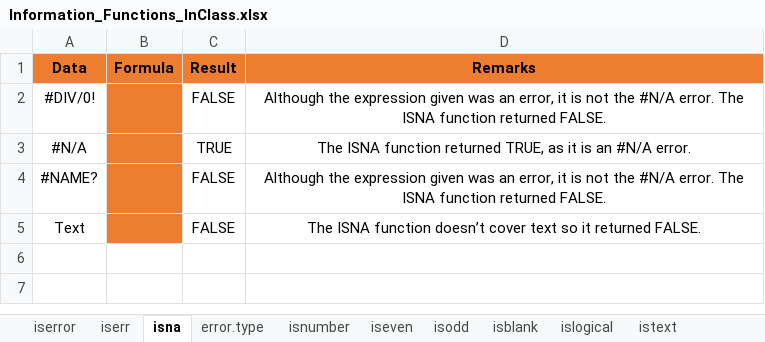
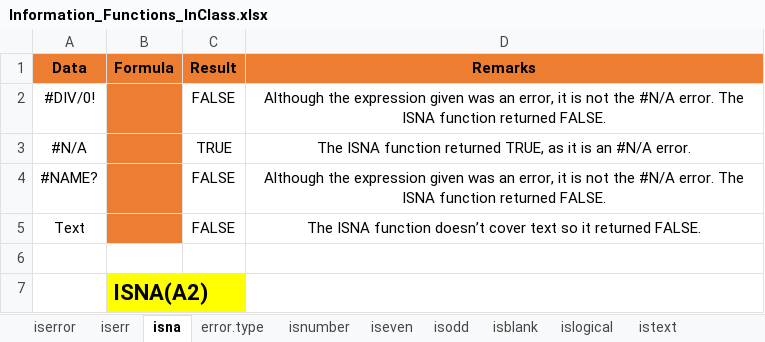
Before and after one commit to MikkoDT/MexEE402_ExcelExcercises, an Excel workbook: Information_Functions/Information_Functions_InClass.xlsx, sheet isna, drawn as a sheet; values as stored, in another font and other column widths than the file's, no borders; the diff names each change by its address in the sheet, - before the commit and + after, or states it on an @@ line.

Commit message:
Update Information_Functions_InClass.xlsx

```diff
--- a/Information_Functions/Information_Functions_InClass.xlsx (sheet isna)
+++ b/Information_Functions/Information_Functions_InClass.xlsx (sheet isna)
+row 6: (empty)
+row 7:  | ISNA(A2)
```
Also changed, not shown: sheet iserr.
